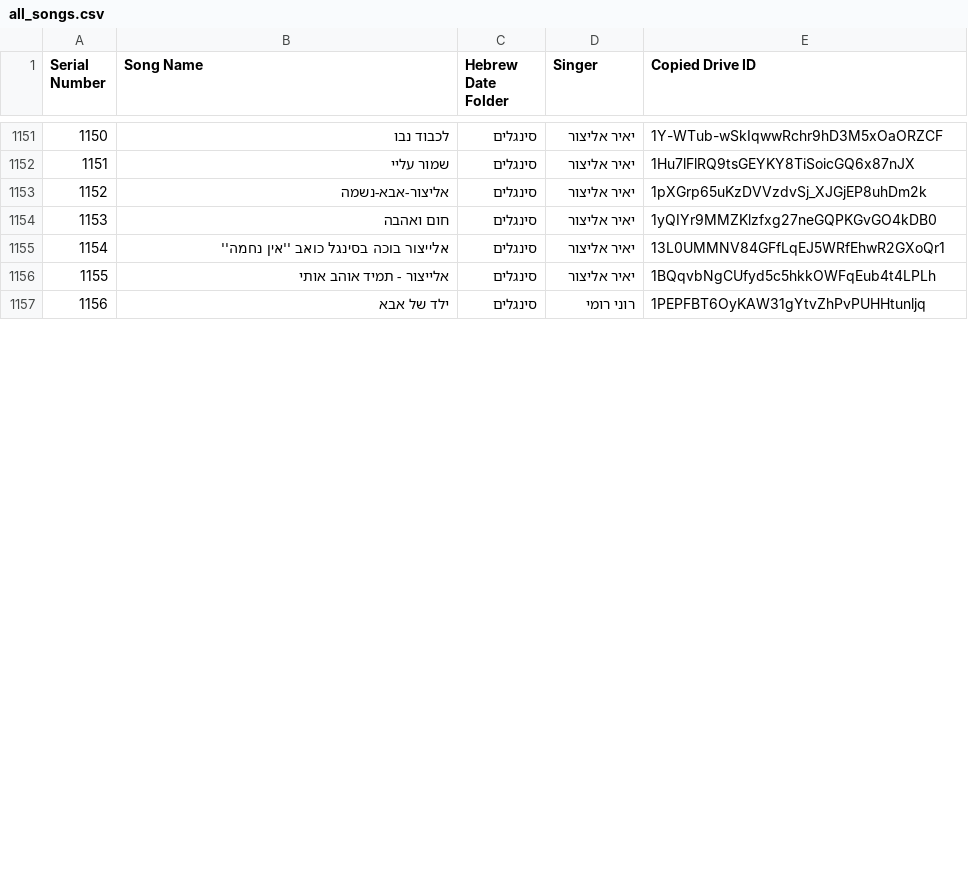
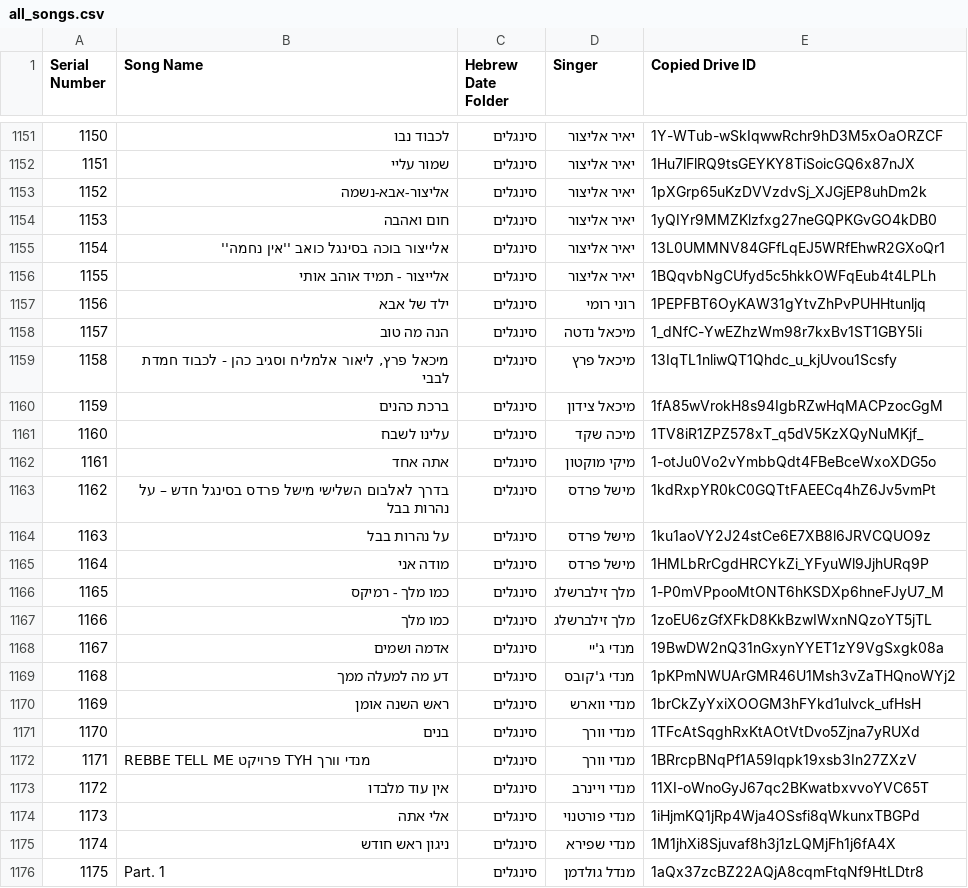
Before and after one commit to NHLOCAL/shir-bot, a CSV file: drive_data/all_songs.csv, drawn as a sheet; only a part is shown, gaps mark what is left out; the diff covers the shown part only; the diff names each change by its address in the sheet, - before the commit and + after, or states it on an @@ line.

```diff
--- a/drive_data/all_songs.csv
+++ b/drive_data/all_songs.csv
+row 1158: 1157 | הנה מה טוב | סינגלים | מיכאל נדטה | 1_dNfC-YwEZhzWm98r7kxBv1ST1GBY5Ii
+row 1159: 1158 | מיכאל פרץ, ליאור אלמליח וסגיב כהן - לכבוד חמדת לבבי | סינגלים | מיכאל פרץ | 13IqTL1nliwQT1Qhdc_u_kjUvou1Scsfy
+row 1160: 1159 | ברכת כהנים | סינגלים | מיכאל צידון | 1fA85wVrokH8s94IgbRZwHqMACPzocGgM
+row 1161: 1160 | עלינו לשבח | סינגלים | מיכה שקד | 1TV8iR1ZPZ578xT_q5dV5KzXQyNuMKjf_
+row 1162: 1161 | אתה אחד | סינגלים | מיקי מוקטון | 1-otJu0Vo2vYmbbQdt4FBeBceWxoXDG5o
+row 1163: 1162 | בדרך לאלבום השלישי מישל פרדס בסינגל חדש – על נהרות בבל | סינגלים | מישל פרדס | 1kdRxpYR0kC0GQTtFAEECq4hZ6Jv5vmPt
+row 1164: 1163 | על נהרות בבל | סינגלים | מישל פרדס | 1ku1aoVY2J24stCe6E7XB8l6JRVCQUO9z
+row 1165: 1164 | מודה אני | סינגלים | מישל פרדס | 1HMLbRrCgdHRCYkZi_YFyuWl9JjhURq9P
+row 1166: 1165 | כמו מלך - רמיקס | סינגלים | מלך זילברשלג | 1-P0mVPpooMtONT6hKSDXp6hneFJyU7_M
+row 1167: 1166 | כמו מלך | סינגלים | מלך זילברשלג | 1zoEU6zGfXFkD8KkBzwIWxnNQzoYT5jTL
+row 1168: 1167 | אדמה ושמים | סינגלים | מנדי ג'יי | 19BwDW2nQ31nGxynYYET1zY9VgSxgk08a
+row 1169: 1168 | דע מה למעלה ממך | סינגלים | מנדי ג'קובס | 1pKPmNWUArGMR46U1Msh3vZaTHQnoWYj2
+row 1170: 1169 | ראש השנה אומן | סינגלים | מנדי ווארש | 1brCkZyYxiXOOGM3hFYkd1ulvck_ufHsH
+row 1171: 1170 | בנים | סינגלים | מנדי וורך | 1TFcAtSqghRxKtAOtVtDvo5Zjna7yRUXd
+row 1172: 1171 | REBBE TELL ME פרויקט TYH מנדי וורך | סינגלים | מנדי וורך | 1BRrcpBNqPf1A59Iqpk19xsb3In27ZXzV
+row 1173: 1172 | אין עוד מלבדו | סינגלים | מנדי ויינרב | 11XI-oWnoGyJ67qc2BKwatbxvvoYVC65T
+row 1174: 1173 | אלי אתה | סינגלים | מנדי פורטנוי | 1iHjmKQ1jRp4Wja4OSsfi8qWkunxTBGPd
+row 1175: 1174 | ניגון ראש חודש | סינגלים | מנדי שפירא | 1M1jhXi8Sjuvaf8h3j1zLQMjFh1j6fA4X
+row 1176: 1175 | Part. 1 | סינגלים | מנדל גולדמן | 1aQx37zcBZ22AQjA8cqmFtqNf9HtLDtr8
```
Also changed, not shown: 8 added rows and row numbers in column A elsewhere in this file, 1 other file.
